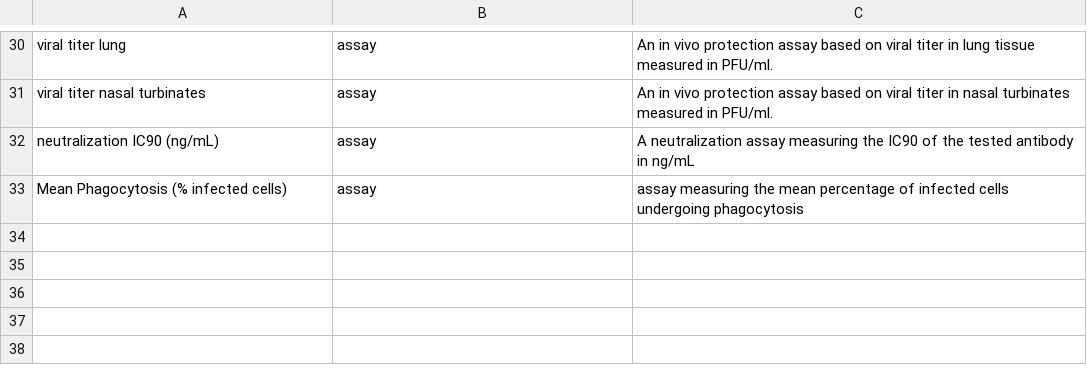
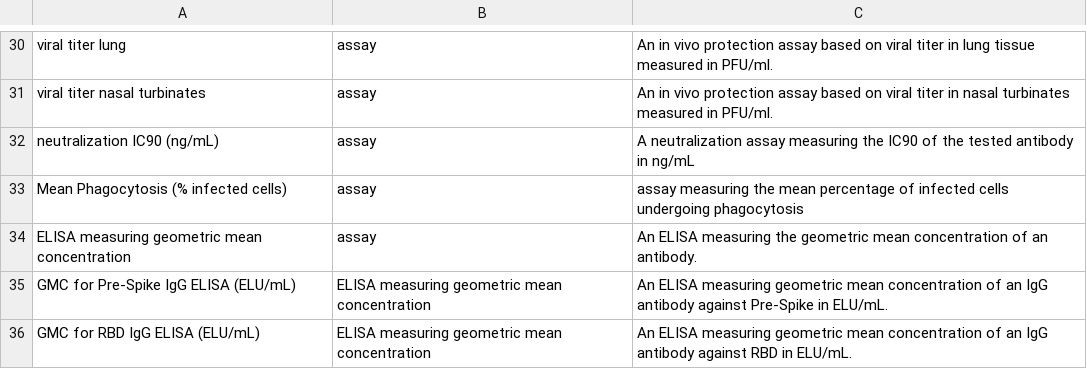
Before and after one commit to IEDB/ONTIE, a TSV file: src/ontology/templates/assays.tsv, drawn as a sheet; only a part is shown, gaps mark what is left out.

```diff
--- a/src/ontology/templates/assays.tsv
+++ b/src/ontology/templates/assays.tsv
@@ -33 +33,4 @@ neutralization IC90 (ng/mL)	assay	A neutralization assay measuring the IC90 of t
 Mean Phagocytosis (% infected cells)	assay	assay measuring the mean percentage of infected cells undergoing phagocytosis
+ELISA measuring geometric mean concentration	assay	An ELISA measuring the geometric mean concentration of an antibody.
+GMC for Pre-Spike IgG ELISA (ELU/mL)	ELISA measuring geometric mean concentration	An ELISA measuring geometric mean concentration of an IgG antibody against Pre-Spike in ELU/mL.
+GMC for RBD IgG ELISA (ELU/mL)	ELISA measuring geometric mean concentration	An ELISA measuring geometric mean concentration of an IgG antibody against RBD in ELU/mL.
```
Also changed, not shown: src/ontology/templates/index.tsv, src/ontology/templates/other.tsv, 1 other file.
